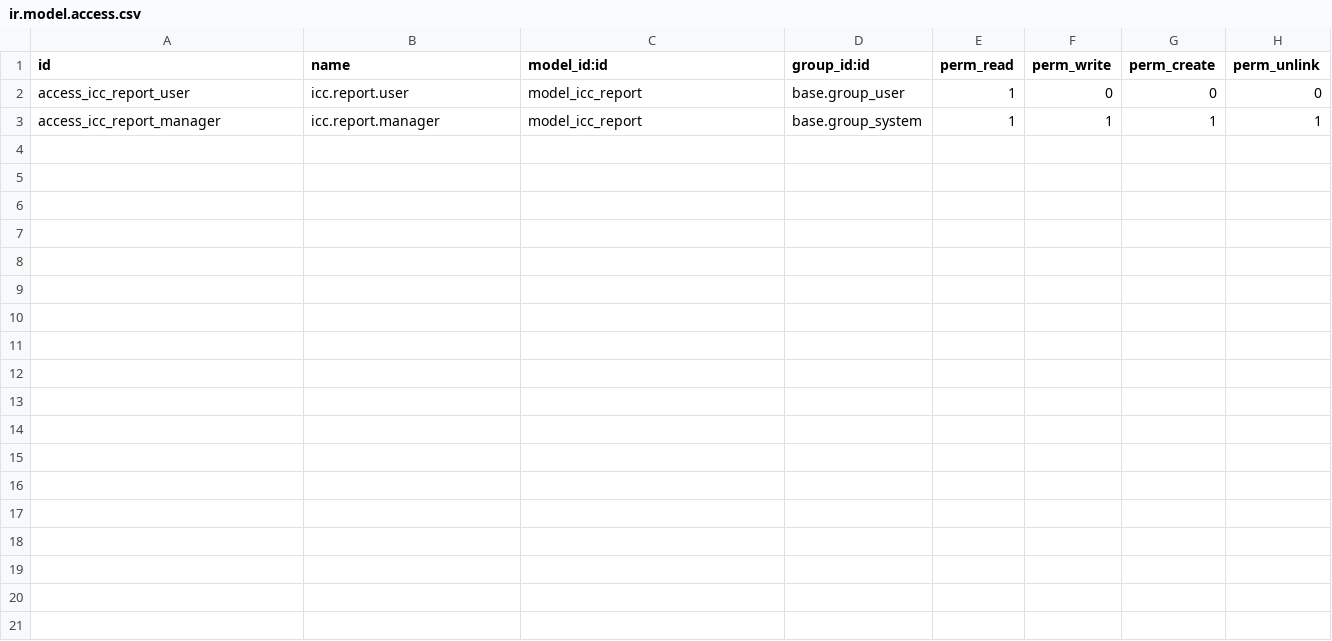
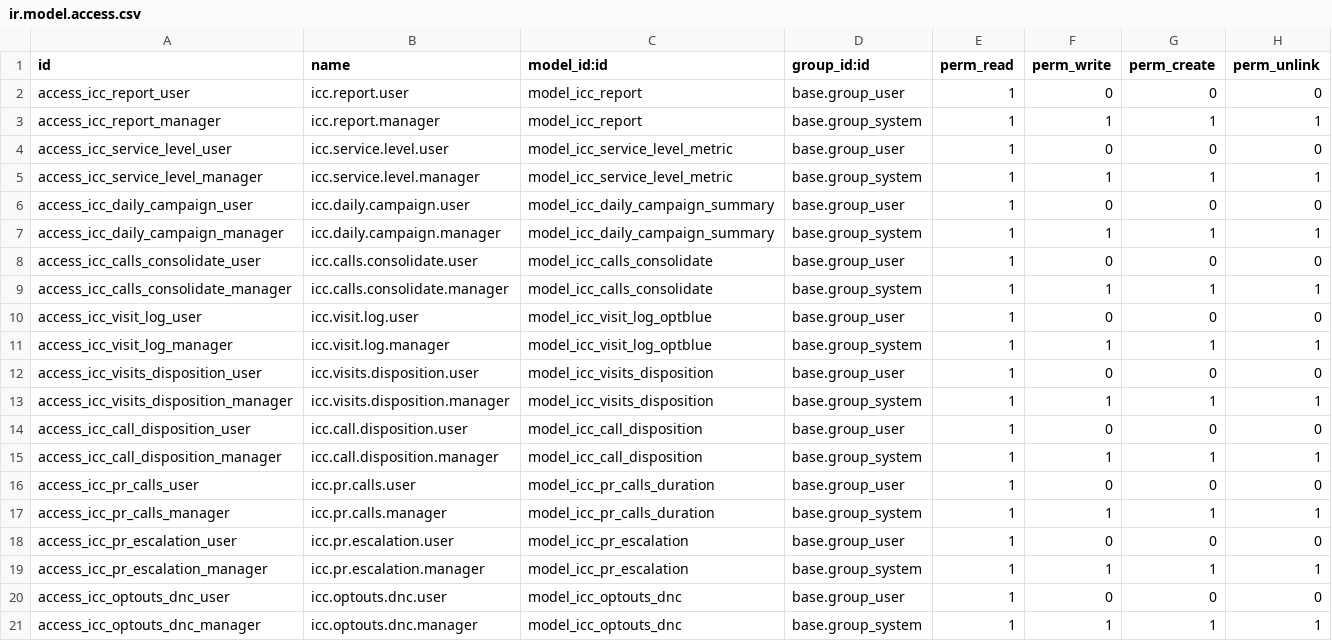
Before and after one commit to gonzaloq28250/report-2mx, a CSV file: odoo_reports/security/ir.model.access.csv, drawn as a sheet.

Commit message:
Add model access for all 9 web models

```diff
--- a/odoo_reports/security/ir.model.access.csv
+++ b/odoo_reports/security/ir.model.access.csv
@@ -3 +3,19 @@ access_icc_report_user,icc.report.user,model_icc_report,base.group_user,1,0,0,0
 access_icc_report_manager,icc.report.manager,model_icc_report,base.group_system,1,1,1,1
+access_icc_service_level_user,icc.service.level.user,model_icc_service_level_metric,base.group_user,1,0,0,0
+access_icc_service_level_manager,icc.service.level.manager,model_icc_service_level_metric,base.group_system,1,1,1,1
+access_icc_daily_campaign_user,icc.daily.campaign.user,model_icc_daily_campaign_summary,base.group_user,1,0,0,0
+access_icc_daily_campaign_manager,icc.daily.campaign.manager,model_icc_daily_campaign_summary,base.group_system,1,1,1,1
+access_icc_calls_consolidate_user,icc.calls.consolidate.user,model_icc_calls_consolidate,base.group_user,1,0,0,0
+access_icc_calls_consolidate_manager,icc.calls.consolidate.manager,model_icc_calls_consolidate,base.group_system,1,1,1,1
+access_icc_visit_log_user,icc.visit.log.user,model_icc_visit_log_optblue,base.group_user,1,0,0,0
+access_icc_visit_log_manager,icc.visit.log.manager,model_icc_visit_log_optblue,base.group_system,1,1,1,1
+access_icc_visits_disposition_user,icc.visits.disposition.user,model_icc_visits_disposition,base.group_user,1,0,0,0
+access_icc_visits_disposition_manager,icc.visits.disposition.manager,model_icc_visits_disposition,base.group_system,1,1,1,1
+access_icc_call_disposition_user,icc.call.disposition.user,model_icc_call_disposition,base.group_user,1,0,0,0
+access_icc_call_disposition_manager,icc.call.disposition.manager,model_icc_call_disposition,base.group_system,1,1,1,1
+access_icc_pr_calls_user,icc.pr.calls.user,model_icc_pr_calls_duration,base.group_user,1,0,0,0
+access_icc_pr_calls_manager,icc.pr.calls.manager,model_icc_pr_calls_duration,base.group_system,1,1,1,1
+access_icc_pr_escalation_user,icc.pr.escalation.user,model_icc_pr_escalation,base.group_user,1,0,0,0
+access_icc_pr_escalation_manager,icc.pr.escalation.manager,model_icc_pr_escalation,base.group_system,1,1,1,1
+access_icc_optouts_dnc_user,icc.optouts.dnc.user,model_icc_optouts_dnc,base.group_user,1,0,0,0
+access_icc_optouts_dnc_manager,icc.optouts.dnc.manager,model_icc_optouts_dnc,base.group_system,1,1,1,1
```
